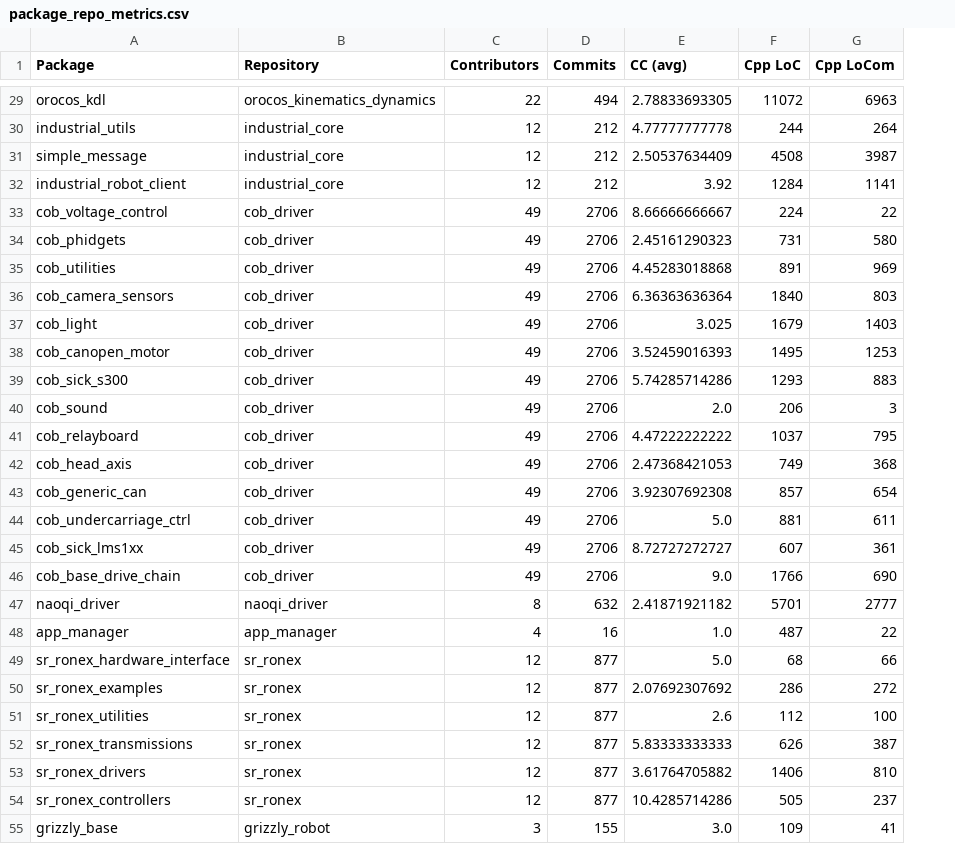
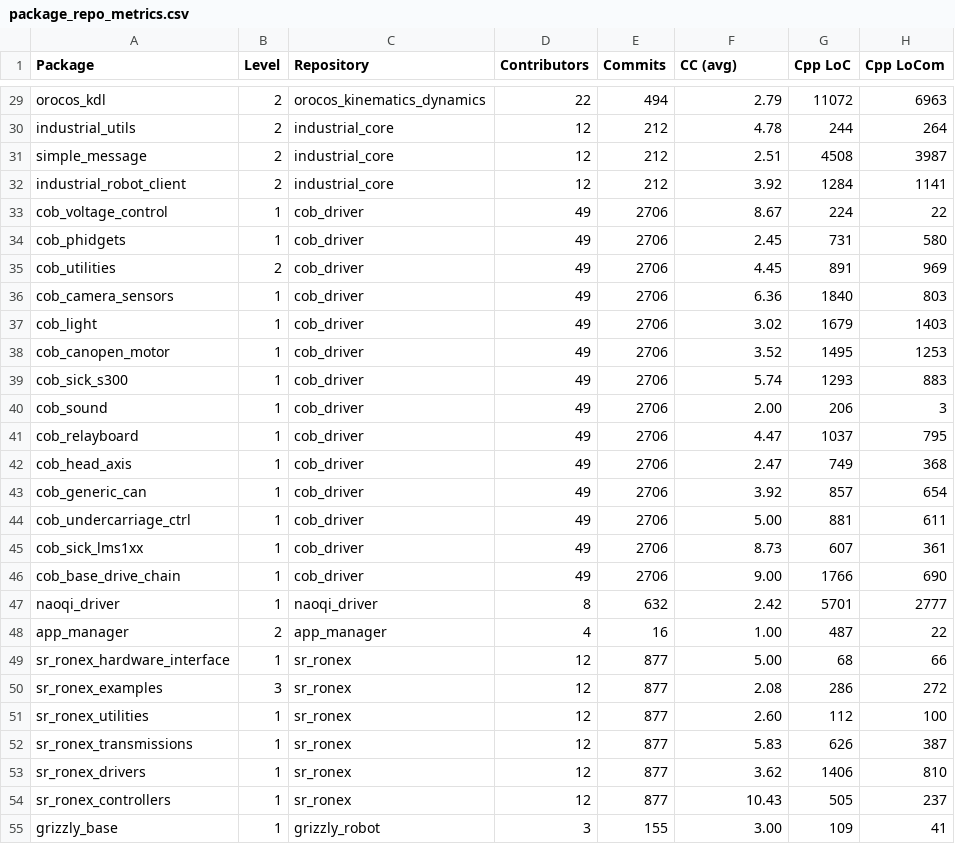
Before and after one commit to git-afsantos/haros, a CSV file: data/_all_robots/package_repo_metrics.csv, drawn as a sheet; only a part is shown, gaps mark what is left out; addresses are those after the commit; the diff covers the shown part only; the diff names each change by its address in the sheet, - before the commit and + after, or states it on an @@ line.

Commit message:
Included abstraction levels for packages. Updated analysis data.

```diff
--- a/data/_all_robots/package_repo_metrics.csv
+++ b/data/_all_robots/package_repo_metrics.csv
+column B (Level), rows 29-55: 2 | 2 | 2 | 2 | 1 | 1 | 2 | 1 | 1 | 1 | 1 | 1 | 1 | 1 | 1 | 1 | 1 | 1 | 1 | 2 | 1 | 3 | 1 | 1 | 1 | 1 | 1
-F29 (CC (avg)): 2.78833693305
+F29 (CC (avg)): 2.79
-F30 (CC (avg)): 4.77777777778
+F30 (CC (avg)): 4.78
-F31 (CC (avg)): 2.50537634409
+F31 (CC (avg)): 2.51
-F33 (CC (avg)): 8.66666666667
+F33 (CC (avg)): 8.67
-F34 (CC (avg)): 2.45161290323
+F34 (CC (avg)): 2.45
-F35 (CC (avg)): 4.45283018868
+F35 (CC (avg)): 4.45
-F36 (CC (avg)): 6.36363636364
+F36 (CC (avg)): 6.36
-F37 (CC (avg)): 3.025
+F37 (CC (avg)): 3.02
-F38 (CC (avg)): 3.52459016393
+F38 (CC (avg)): 3.52
-F39 (CC (avg)): 5.74285714286
+F39 (CC (avg)): 5.74
-F40 (CC (avg)): 2.0
+F40 (CC (avg)): 2.00
-F41 (CC (avg)): 4.47222222222
+F41 (CC (avg)): 4.47
-F42 (CC (avg)): 2.47368421053
+F42 (CC (avg)): 2.47
-F43 (CC (avg)): 3.92307692308
+F43 (CC (avg)): 3.92
-F44 (CC (avg)): 5.0
+F44 (CC (avg)): 5.00
-F45 (CC (avg)): 8.72727272727
+F45 (CC (avg)): 8.73
-F46 (CC (avg)): 9.0
+F46 (CC (avg)): 9.00
-F47 (CC (avg)): 2.41871921182
+F47 (CC (avg)): 2.42
-F48 (CC (avg)): 1.0
+F48 (CC (avg)): 1.00
-F49 (CC (avg)): 5.0
+F49 (CC (avg)): 5.00
-F50 (CC (avg)): 2.07692307692
+F50 (CC (avg)): 2.08
-F51 (CC (avg)): 2.6
+F51 (CC (avg)): 2.60
-F52 (CC (avg)): 5.83333333333
+F52 (CC (avg)): 5.83
-F53 (CC (avg)): 3.61764705882
+F53 (CC (avg)): 3.62
-F54 (CC (avg)): 10.4285714286
+F54 (CC (avg)): 10.43
-F55 (CC (avg)): 3.0
+F55 (CC (avg)): 3.00
```
Also changed, not shown: 138 edited cells elsewhere in this file, 17 other files.
